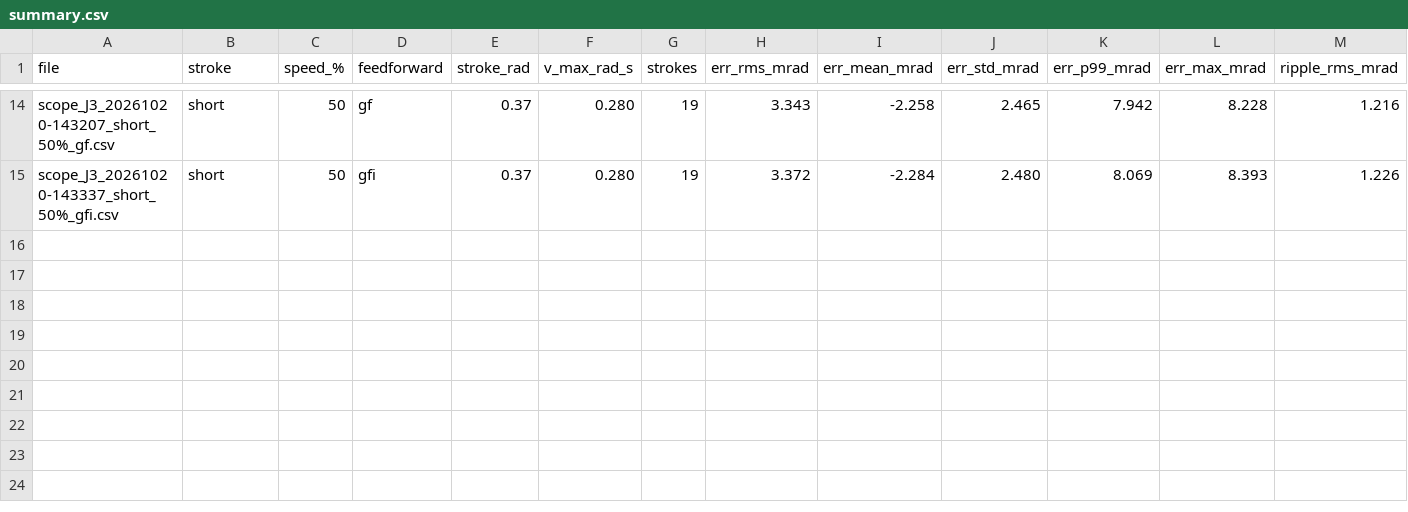
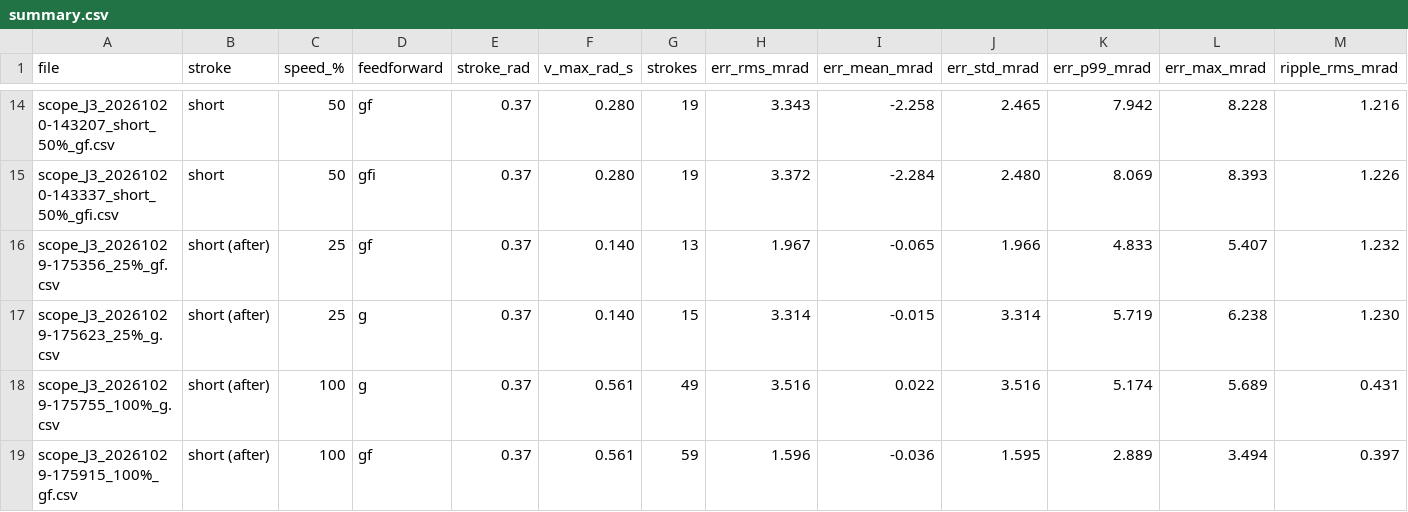
Before and after one commit to haymanmk/robot_teaching, a CSV file: analysis/figures/summary.csv, drawn as a sheet; only a part is shown, gaps mark what is left out; rows hold the shown columns only; the diff names each change by its address in the sheet, - before the commit and + after, or states it on an @@ line.

```diff
--- a/analysis/figures/summary.csv
+++ b/analysis/figures/summary.csv
+row 16: scope_J3_20261029-175356_25%_gf.csv | short (after) | 25 | gf | 0.37 | 0.140 | 13 | 1.967 | -0.065 | 1.966 | 4.833 | 5.407 | 1.232
+row 17: scope_J3_20261029-175623_25%_g.csv | short (after) | 25 | g | 0.37 | 0.140 | 15 | 3.314 | -0.015 | 3.314 | 5.719 | 6.238 | 1.230
+row 18: scope_J3_20261029-175755_100%_g.csv | short (after) | 100 | g | 0.37 | 0.561 | 49 | 3.516 | 0.022 | 3.516 | 5.174 | 5.689 | 0.431
+row 19: scope_J3_20261029-175915_100%_gf.csv | short (after) | 100 | gf | 0.37 | 0.561 | 59 | 1.596 | -0.036 | 1.595 | 2.889 | 3.494 | 0.397
```
Also changed, not shown: 5 other files.
